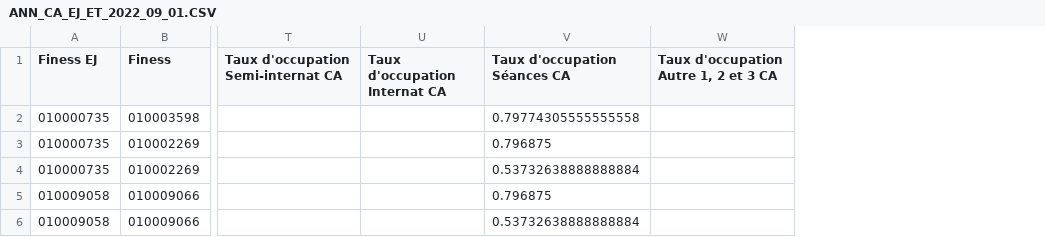
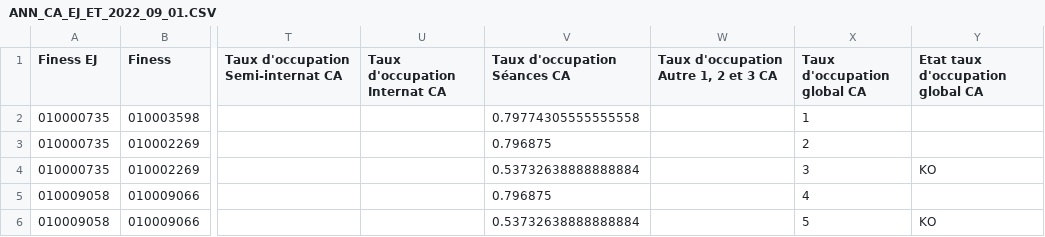
Before and after one commit to DNUM-SocialGouv/helios, a CSV file: data_test/entrée/diamant/ANN_CA_EJ_ET_2022_09_01.CSV, drawn as a sheet; only a part is shown, gaps mark what is left out; the diff names each change by its address in the sheet, - before the commit and + after, or states it on an @@ line.

```diff
--- a/data_test/entrée/diamant/ANN_CA_EJ_ET_2022_09_01.CSV
+++ b/data_test/entrée/diamant/ANN_CA_EJ_ET_2022_09_01.CSV
+column X (Taux d'occupation global CA), rows 2-6: 1 | 2 | 3 | 4 | 5
+column Y (Etat taux d'occupation global CA), rows 4-6: KO |  | KO
```
Also changed, not shown: data_test/entrée/diamant/ANN_ERRD_EJ_ET_2022_06_07.CSV, 6 other files.
